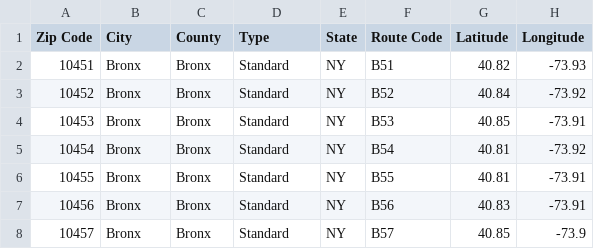
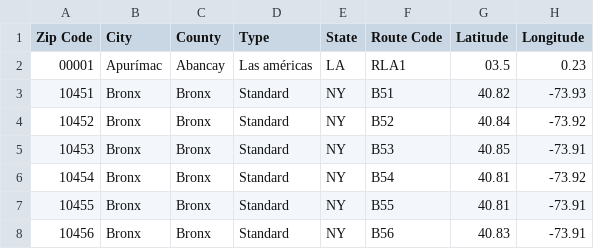
Before and after one commit to Synctruck/synctraq, a CSV file: public/file-import/routes.csv, drawn as a sheet; only a part is shown; the shorter side is filled out with more unchanged rows; the diff names each change by its address in the sheet, - before the commit and + after, or states it on an @@ line.

```diff
--- a/public/file-import/routes.csv
+++ b/public/file-import/routes.csv
+row 2: 00001 | Apurímac | Abancay | Las américas | LA | RLA1 | 03.5 | 0.23
```
Also changed, not shown: 9 other files.
